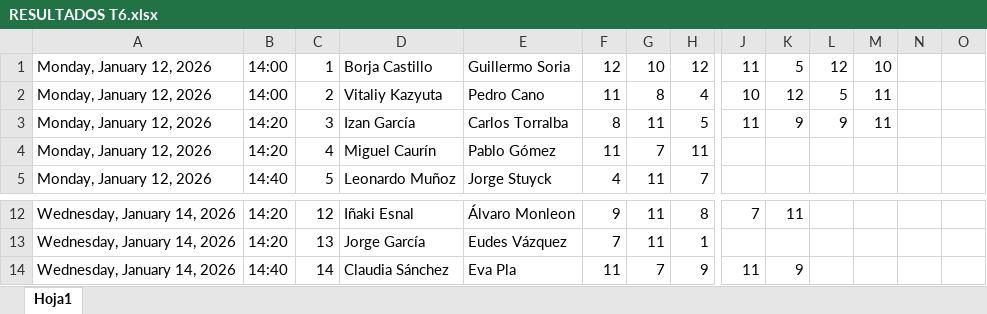
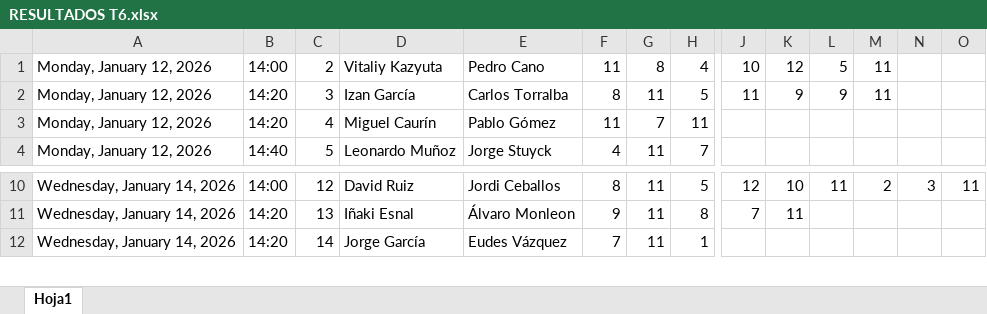
Before and after one commit to Ruseral84/pp_consulta, an Excel workbook: RESULTADOS T6.xlsx, sheet Hoja1, drawn as a sheet; only a part is shown, gaps mark what is left out; values as stored, in another font and other column widths than the file's, no cell formats; removed rows and columns are numbered as before the commit, all else as after; rows hold the shown columns only; the diff covers the shown part only; the diff names each change by its address in the sheet, - before the commit and + after, or states it on an @@ line.

```diff
--- a/RESULTADOS T6.xlsx (sheet Hoja1)
+++ b/RESULTADOS T6.xlsx (sheet Hoja1)
-row 1: Monday, January 12, 2026 | 14:00 | 1 | Borja Castillo | Guillermo Soria | 12 | 10 | 12 | 11 | 5 | 12 | 10
-B10: 14:20
+B10: 14:00
-D10: Iñaki Esnal
+D10: David Ruiz
-E10: Álvaro Monleon
+E10: Jordi Ceballos
-F10: 9
+F10: 8
-H10: 8
+H10: 5
-J10: 7
+J10: 12
-K10: 11
+K10: 10
-L10: (empty)
+L10: 11
-M10: (empty)
+M10: 2
-N10: (empty)
+N10: 3
-O10: (empty)
+O10: 11
-D11: Jorge García
+D11: Iñaki Esnal
-E11: Eudes Vázquez
+E11: Álvaro Monleon
-F11: 7
+F11: 9
-H11: 1
+H11: 8
-J11: (empty)
+J11: 7
-K11: (empty)
+K11: 11
-B12: 14:40
+B12: 14:20
-D12: Claudia Sánchez
+D12: Jorge García
-E12: Eva Pla
+E12: Eudes Vázquez
-F12: 11
+F12: 7
-G12: 7
+G12: 11
-H12: 9
+H12: 1
-J12: 11
+J12: (empty)
-K12: 9
+K12: (empty)
```
Also changed, not shown: 8 added rows, 16 removed rows and 1141 edited cells elsewhere in this sheet, cell formats, JUGADORES T6.xlsx.
